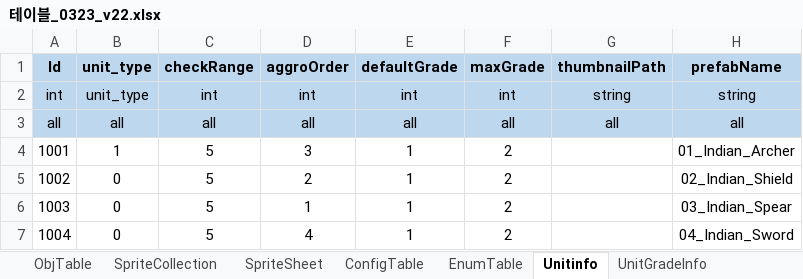
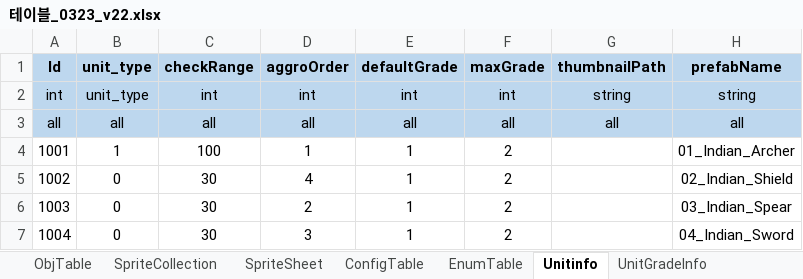
Before and after one commit to david0305mc/TowerDefense, an Excel workbook: ExcelToCSV/SrcFolder/테이블_0323_v22.xlsx, sheet Unitinfo, drawn as a sheet; values as stored, in another font and other column widths than the file's, no borders; the diff names each change by its address in the sheet, - before the commit and + after, or states it on an @@ line.

```diff
--- a/ExcelToCSV/SrcFolder/테이블_0323_v22.xlsx (sheet Unitinfo)
+++ b/ExcelToCSV/SrcFolder/테이블_0323_v22.xlsx (sheet Unitinfo)
-C4 (checkRange): 5
+C4 (checkRange): 100
-D4 (aggroOrder): 3
+D4 (aggroOrder): 1
-C5:C7 (checkRange): 5
+C5:C7 (checkRange): 30
-D5 (aggroOrder): 2
+D5 (aggroOrder): 4
-D6 (aggroOrder): 1
+D6 (aggroOrder): 2
-D7 (aggroOrder): 4
+D7 (aggroOrder): 3
```
Also changed, not shown: sheet UnitGradeInfo, 9 other files.
